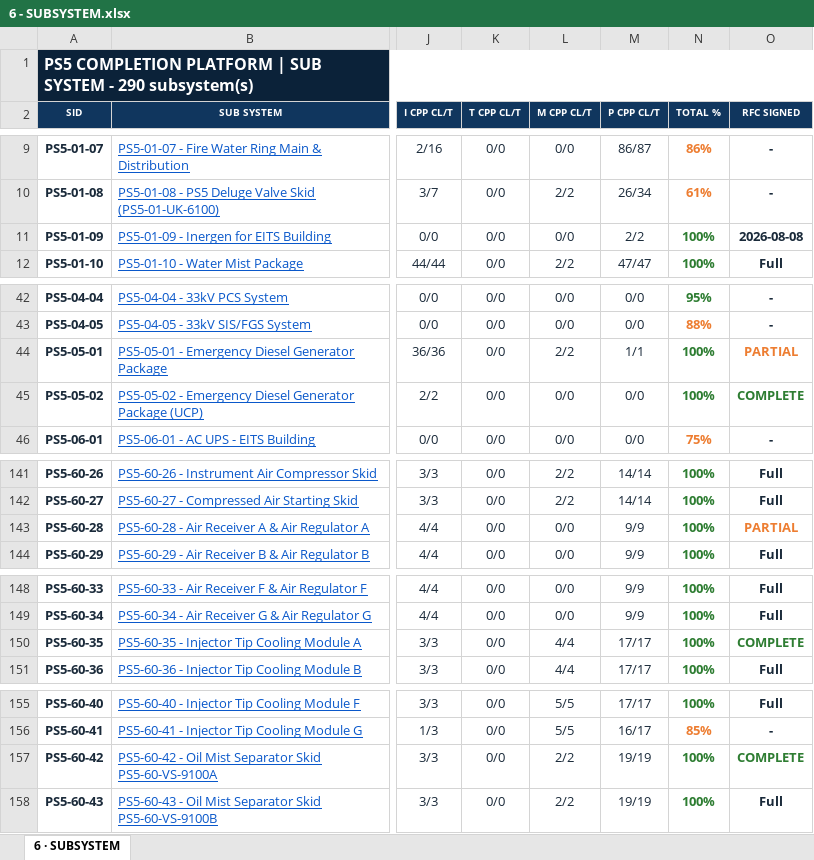
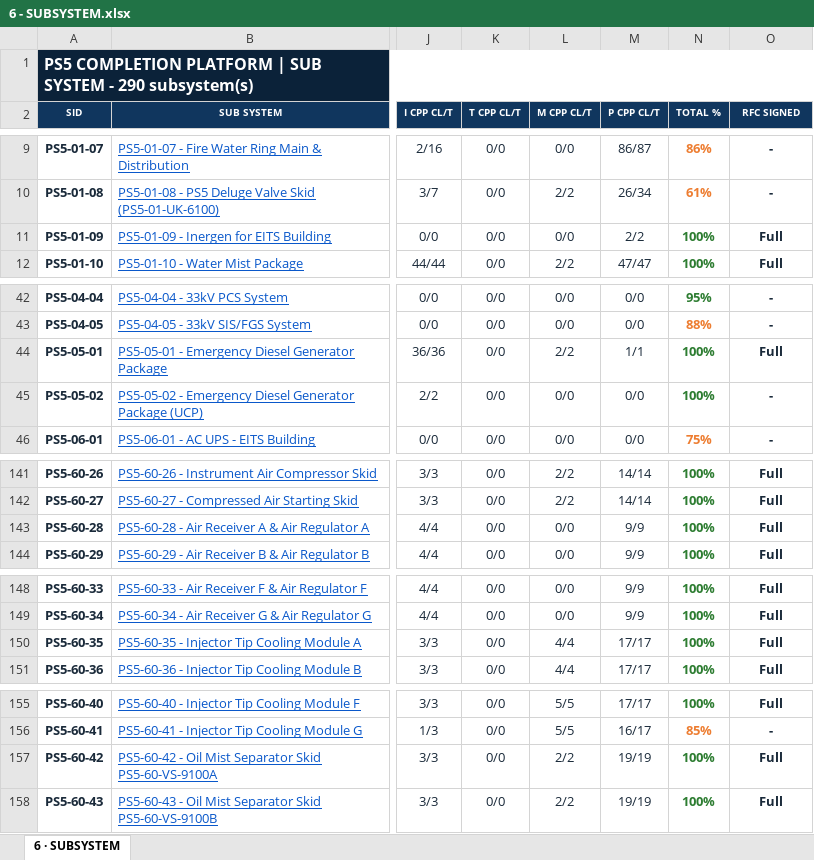
Before and after one commit to Mohamedgawad1/PS5-COMPLETION-PLATFORM, an Excel workbook: EXCEL/6 - SUBSYSTEM.xlsx, sheet 6 · SUBSYSTEM, drawn as a sheet; only a part is shown, gaps mark what is left out; values as stored, in another font and other column widths than the file's, no borders; the diff covers the shown part only; the diff names each change by its address in the sheet, - before the commit and + after, or states it on an @@ line.

```diff
--- a/EXCEL/6 - SUBSYSTEM.xlsx (sheet 6 · SUBSYSTEM)
+++ b/EXCEL/6 - SUBSYSTEM.xlsx (sheet 6 · SUBSYSTEM)
-O11 (RFC SIGNED): 2026-08-08
+O11 (RFC SIGNED): Full
-O44 (RFC SIGNED): PARTIAL
+O44 (RFC SIGNED): Full
-O44 text colour: #ED7D31
+O44 text colour: #1A2A3A
-O45 (RFC SIGNED): COMPLETE
+O45 (RFC SIGNED): -
-O45 text colour: #2E7D32
+O45 text colour: #1A2A3A
-O143 (RFC SIGNED): PARTIAL
+O143 (RFC SIGNED): Full
-O143 text colour: #ED7D31
+O143 text colour: #1A2A3A
-O150 (RFC SIGNED): COMPLETE
+O150 (RFC SIGNED): Full
-O150 text colour: #2E7D32
+O150 text colour: #1A2A3A
-O157 (RFC SIGNED): COMPLETE
+O157 (RFC SIGNED): Full
-O157 text colour: #2E7D32
+O157 text colour: #1A2A3A
```
Also changed, not shown: 2 edited cells elsewhere in this sheet, EXCEL/2 - RFC PROGRESS.xlsx, EXCEL/3 - BLOCKING-REMARKS.xlsx, 9 other files.
